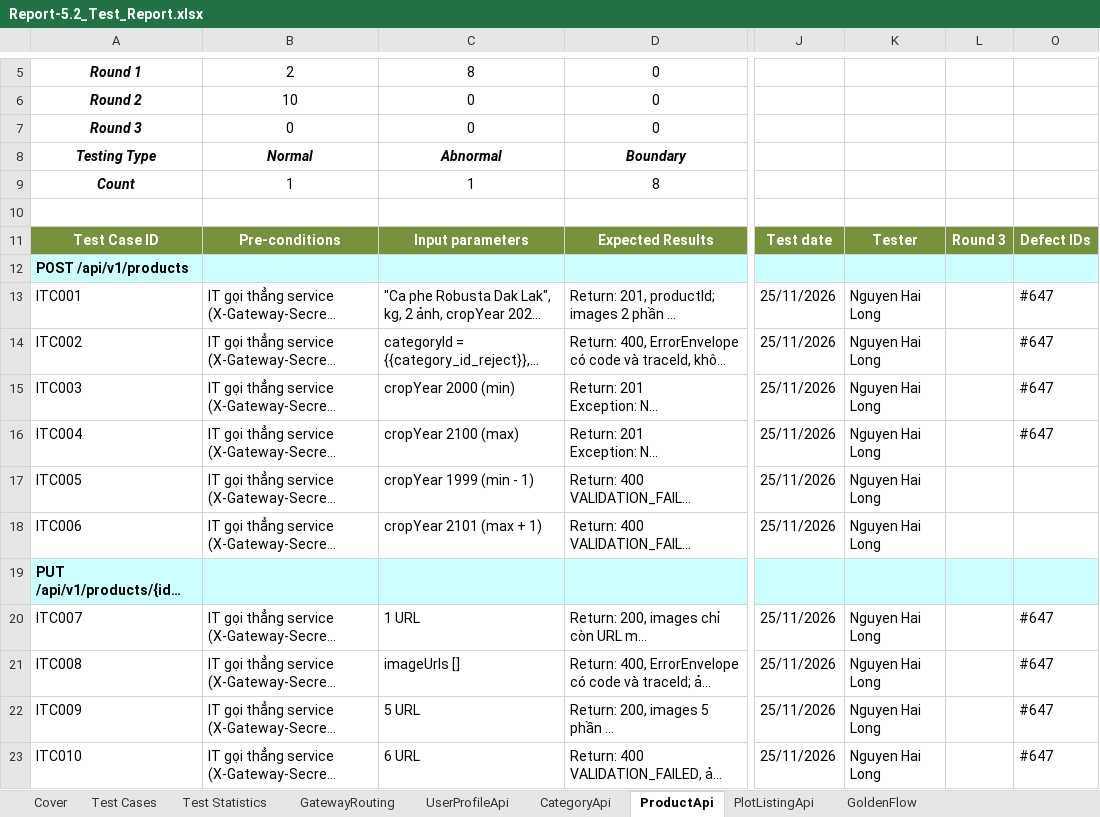
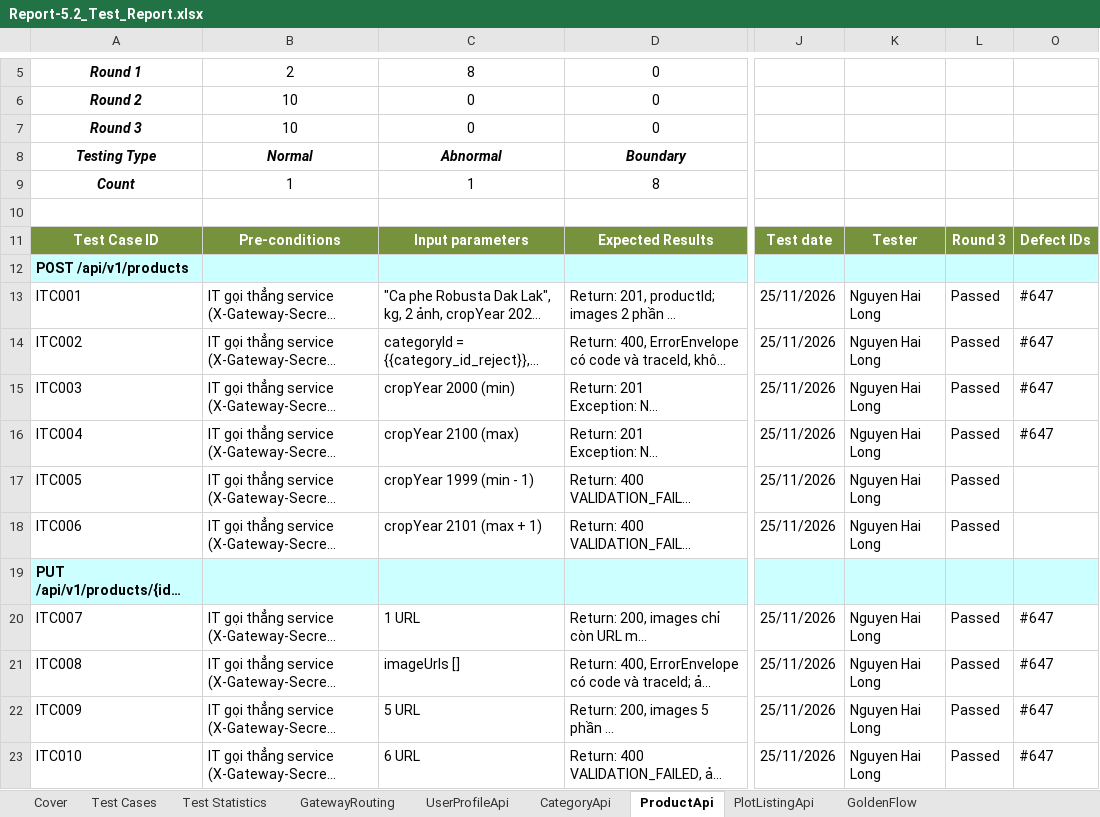
Before and after one commit to redavocado-labs/AgriContract, an Excel workbook: docs/reports/Report-5.2_Test_Report.xlsx, sheet ProductApi, drawn as a sheet; only a part is shown, gaps mark what is left out; long unchanged cells end in …; values as stored, in another font and other column widths than the file's, no borders; the diff names each change by its address in the sheet, - before the commit and + after, or states it on an @@ line.

Commit message:
docs(reports): Report 5.2 Round 3 from the Bruno run of 28/11
run_bruno_report52.sh on a fresh stack (docker-compose.yml + override for the
direct service ports): 48 Passed. GoldenFlow is Pending: golden-flow.test.mjs
skips itself on a day that is not a Vietnam business day (D63, D67). Test
Statistics counts Round 3.

```diff
--- a/docs/reports/Report-5.2_Test_Report.xlsx (sheet ProductApi)
+++ b/docs/reports/Report-5.2_Test_Report.xlsx (sheet ProductApi)
-B7: 0
+B7: 10
-L13:L18: (empty)
+L13:L18: Passed
-L20:L23: (empty)
+L20:L23: Passed
```
Also changed, not shown: sheet Test Statistics, sheet PlotListingApi, sheet CategoryApi, sheet UserProfileApi, sheet GatewayRouting, sheet Cover, 1 more sheet, formulas that keep their value, hidden cells, 6 other files.
